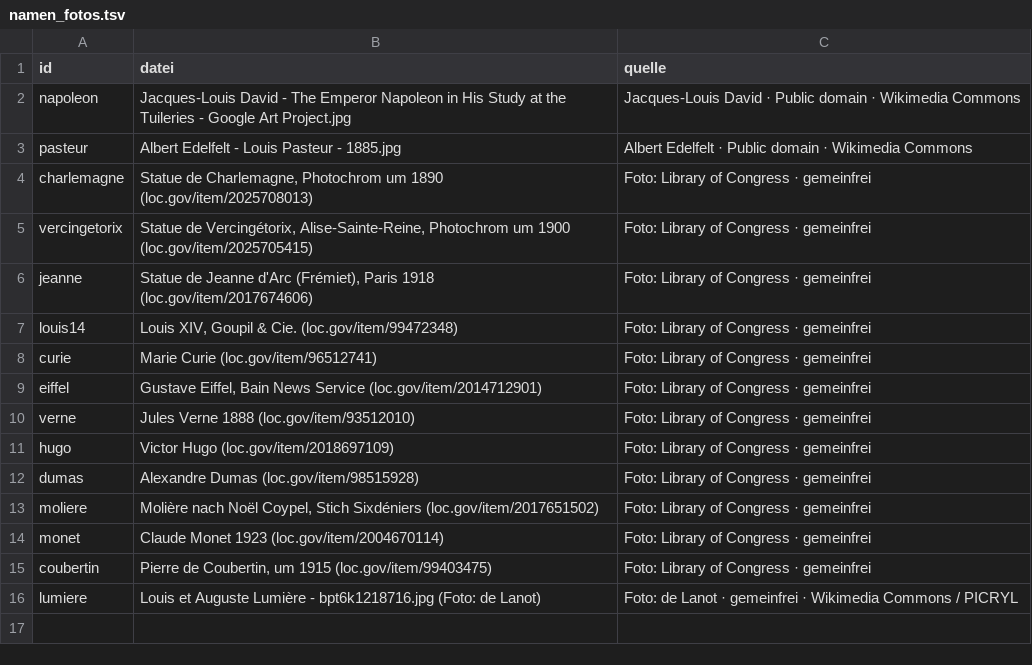
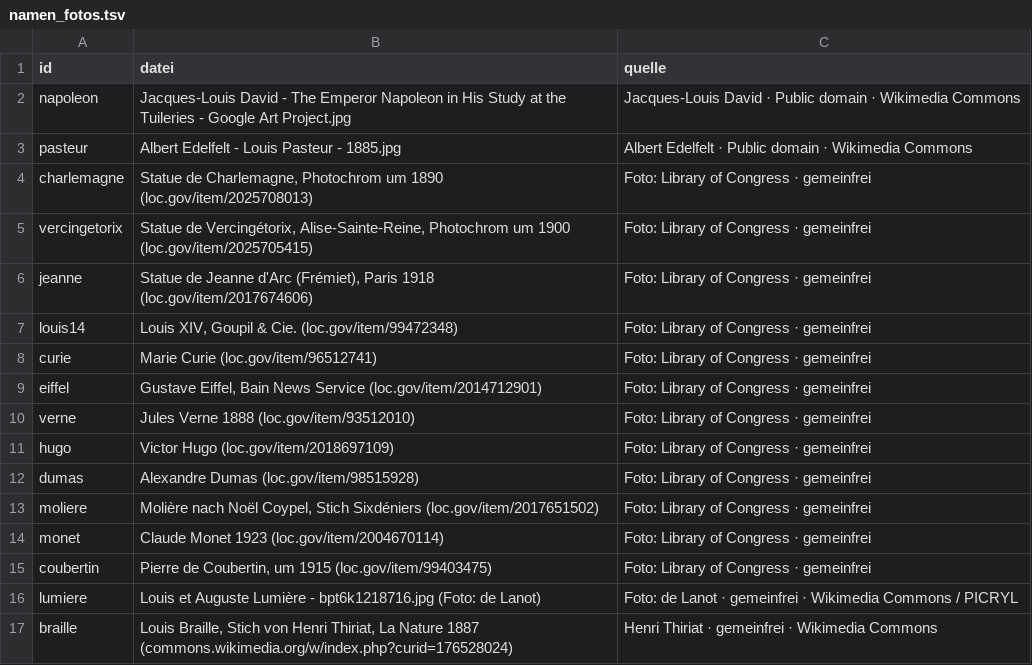
Before and after one commit to langenbachalex/School, a TSV file: inhalte/franz/namen_fotos.tsv, drawn as a sheet.

```diff
--- a/inhalte/franz/namen_fotos.tsv
+++ b/inhalte/franz/namen_fotos.tsv
@@ -16 +16,2 @@ coubertin	Pierre de Coubertin, um 1915 (loc.gov/item/99403475)	Foto: Library of
 lumiere	Louis et Auguste Lumière - bpt6k1218716.jpg (Foto: de Lanot)	Foto: de Lanot · gemeinfrei · Wikimedia Commons / PICRYL
+braille	Louis Braille, Stich von Henri Thiriat, La Nature 1887 (commons.wikimedia.org/w/index.php?curid=176528024)	Henri Thiriat · gemeinfrei · Wikimedia Commons
```
Also changed, not shown: 3 other files.
